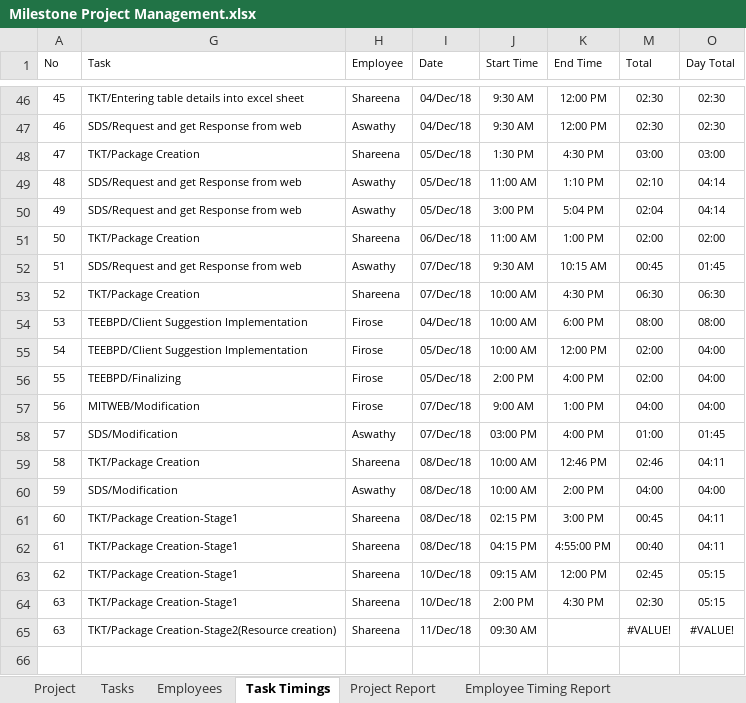
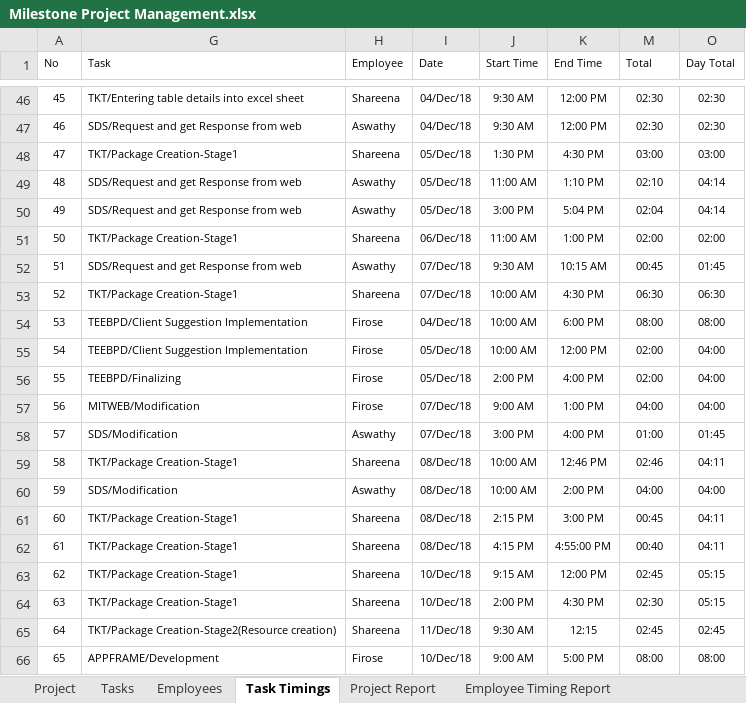
Before and after one commit to MilestoneInnovativeTechnologies/Project-Development, an Excel workbook: Milestone Project Management.xlsx, sheet Task Timings, drawn as a sheet; only a part is shown, gaps mark what is left out; values as stored, in another font and other column widths than the file's, no borders; table styles not drawn; the diff names each change by its address in the sheet, - before the commit and + after, or states it on an @@ line.

```diff
--- a/Milestone Project Management.xlsx (sheet Task Timings)
+++ b/Milestone Project Management.xlsx (sheet Task Timings)
-G48 (Task): TKT/Package Creation
+G48 (Task): TKT/Package Creation-Stage1
-G51 (Task): TKT/Package Creation
+G51 (Task): TKT/Package Creation-Stage1
-G53 (Task): TKT/Package Creation
+G53 (Task): TKT/Package Creation-Stage1
-J58 (Start Time): 03:00 PM
+J58 (Start Time): 3:00 PM
-G59 (Task): TKT/Package Creation
+G59 (Task): TKT/Package Creation-Stage1
-J61 (Start Time): 02:15 PM
+J61 (Start Time): 2:15 PM
-J62 (Start Time): 04:15 PM
+J62 (Start Time): 4:15 PM
-J63 (Start Time): 09:15 AM
+J63 (Start Time): 9:15 AM
@@ column A (No) renumbered in row 65 @@
-J65 (Start Time): 09:30 AM
+J65 (Start Time): 9:30 AM
-K65 (End Time): (empty)
+K65 (End Time): 12:15
-M65 (Total): #VALUE!
+M65 (Total): 02:45
-O65 (Day Total): #VALUE!
+O65 (Day Total): 02:45
+row 66: 65 | APPFRAME/Development | Firose | 10/Dec/18 | 9:00 AM | 5:00 PM | 08:00 | 08:00
```
Also changed, not shown: sheet Employee Timing Report, formulas that keep their value, hidden cells, charts or pictures.
